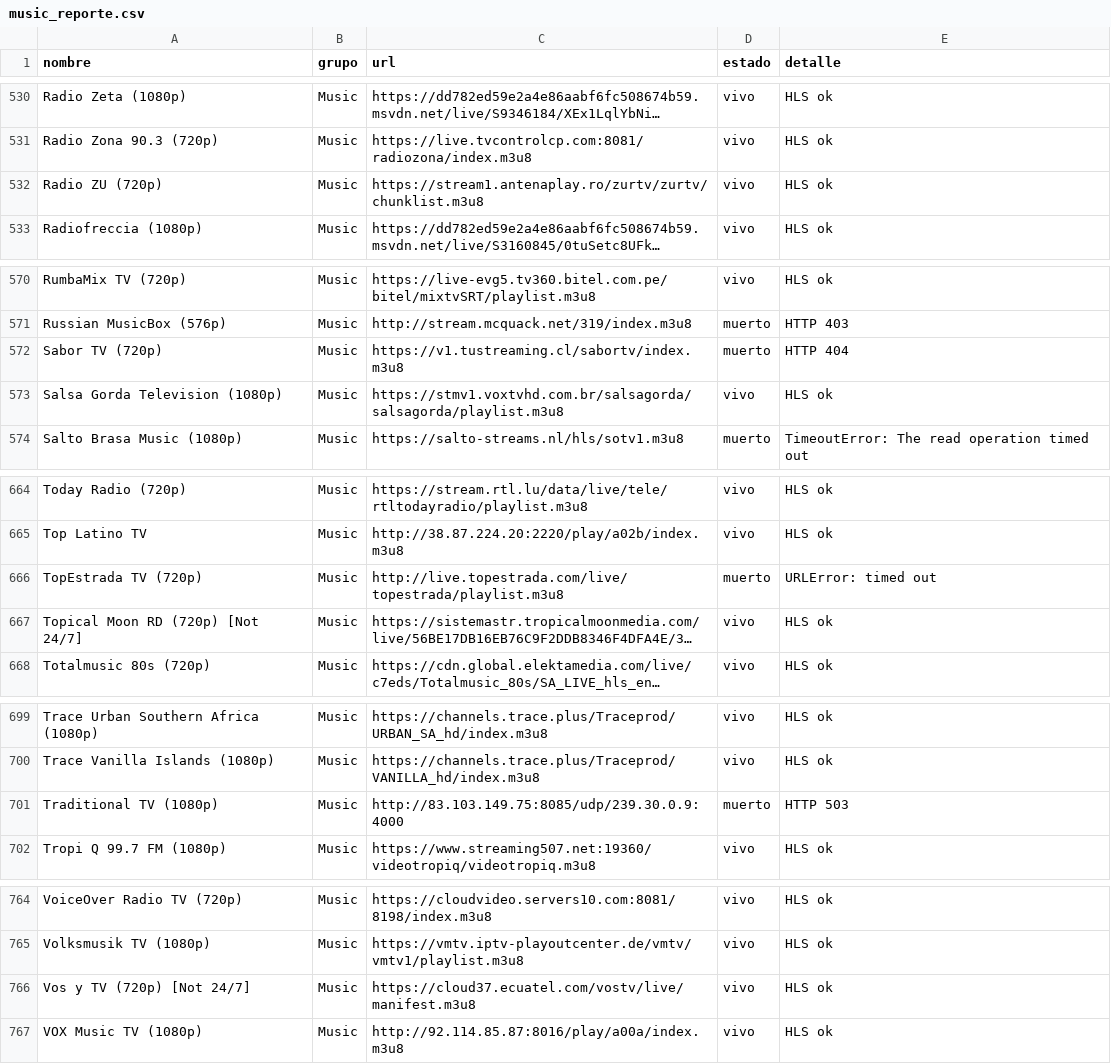
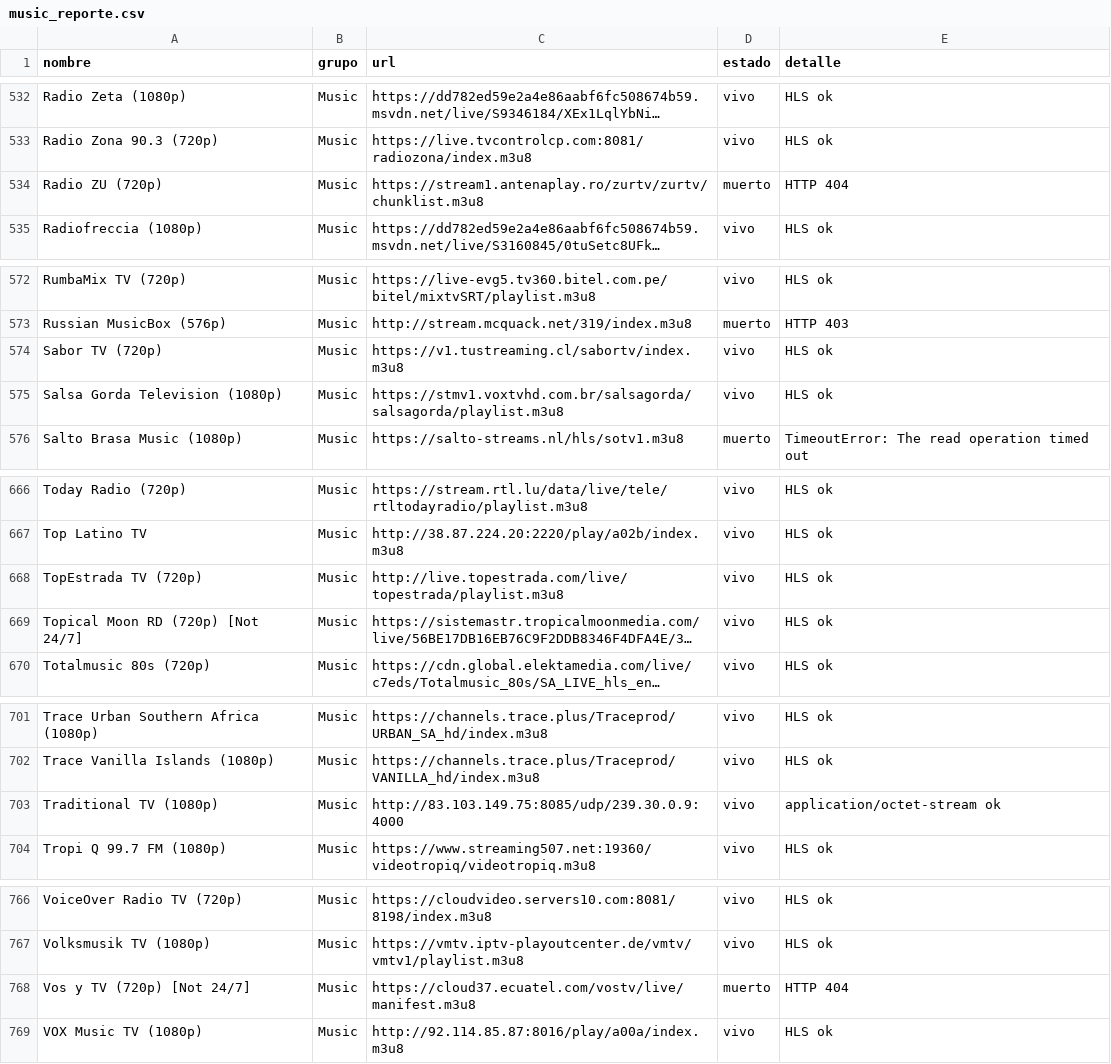
Before and after one commit to hamunoz/Tawyers-IPTV, a CSV file: lists/music_reporte.csv, drawn as a sheet; only a part is shown, gaps mark what is left out; long unchanged cells end in …; addresses are those after the commit; the diff covers the shown part only; the diff names each change by its address in the sheet, - before the commit and + after, or states it on an @@ line.

```diff
--- a/lists/music_reporte.csv
+++ b/lists/music_reporte.csv
-D534 (estado): vivo
+D534 (estado): muerto
-E534 (detalle): HLS ok
+E534 (detalle): HTTP 404
-D574 (estado): muerto
+D574 (estado): vivo
-E574 (detalle): HTTP 404
+E574 (detalle): HLS ok
-D668 (estado): muerto
+D668 (estado): vivo
-E668 (detalle): URLError: timed out
+E668 (detalle): HLS ok
-D703 (estado): muerto
+D703 (estado): vivo
-E703 (detalle): HTTP 503
+E703 (detalle): application/octet-stream ok
-D768 (estado): vivo
+D768 (estado): muerto
-E768 (detalle): HLS ok
+E768 (detalle): HTTP 404
```
Also changed, not shown: 3 added rows, 1 removed row and 41 edited cells elsewhere in this file, 2 other files.
